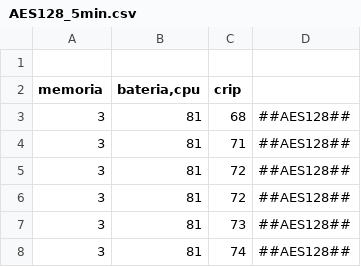
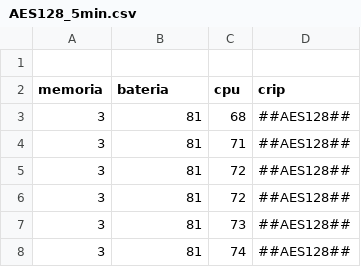
Before and after one commit to ArianeASA/DadosSistema, a CSV file: ComputadorGeral/AES128_5min/AES128_5min.csv, drawn as a sheet; only a part is shown.

Commit message:
Update AES128_5min.csv
format 2

```diff
--- a/ComputadorGeral/AES128_5min/AES128_5min.csv
+++ b/ComputadorGeral/AES128_5min/AES128_5min.csv
@@ -1,3 +1,3 @@
 
- memoria ; bateria,cpu ; crip ;
+ memoria ; bateria ; cpu ; crip ;
   3 ; 81 ; 68 ; ##AES128## ;
```
